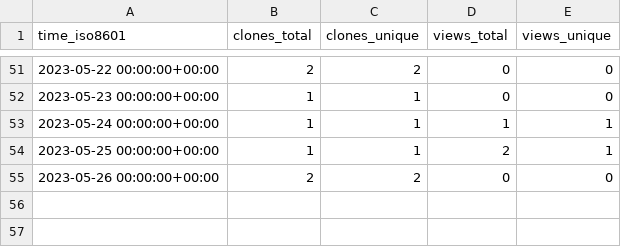
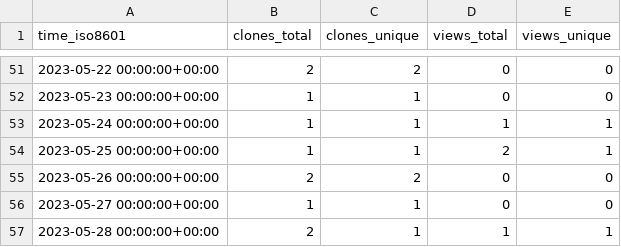
Before and after one commit to HowHowTech/OralMotorExercises, a CSV file: HowHowTech/OralMotorExercises/ghrs-data/views_clones_aggregate.csv, drawn as a sheet; only a part is shown, gaps mark what is left out; the diff names each change by its address in the sheet, - before the commit and + after, or states it on an @@ line.

```diff
--- a/HowHowTech/OralMotorExercises/ghrs-data/views_clones_aggregate.csv
+++ b/HowHowTech/OralMotorExercises/ghrs-data/views_clones_aggregate.csv
+row 56: 2023-05-27 00:00:00+00:00 | 1 | 1 | 0 | 0
+row 57: 2023-05-28 00:00:00+00:00 | 2 | 1 | 1 | 1
```
Also changed, not shown: 1 other file.
